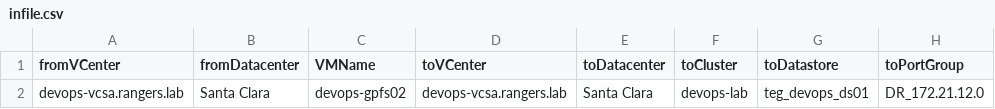
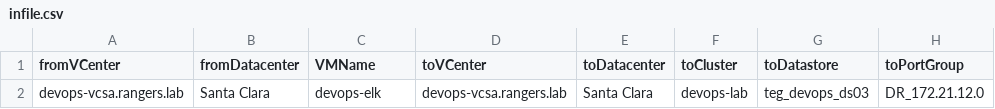
Before and after one commit to rubrik-devops/ruby-bits, a CSV file: infile.csv, drawn as a sheet.

```diff
--- a/infile.csv
+++ b/infile.csv
@@ -1,2 +1,2 @@
 "fromVCenter","fromDatacenter","VMName","toVCenter","toDatacenter","toCluster","toDatastore","toPortGroup"
-"devops-vcsa.rangers.lab","Santa Clara","devops-gpfs02","devops-vcsa.rangers.lab","Santa Clara","devops-lab","teg_devops_ds01","DR_172.21.12.0"
+"devops-vcsa.rangers.lab","Santa Clara","devops-elk","devops-vcsa.rangers.lab","Santa Clara","devops-lab","teg_devops_ds03","DR_172.21.12.0"
```
Also changed, not shown: 2 other files.
